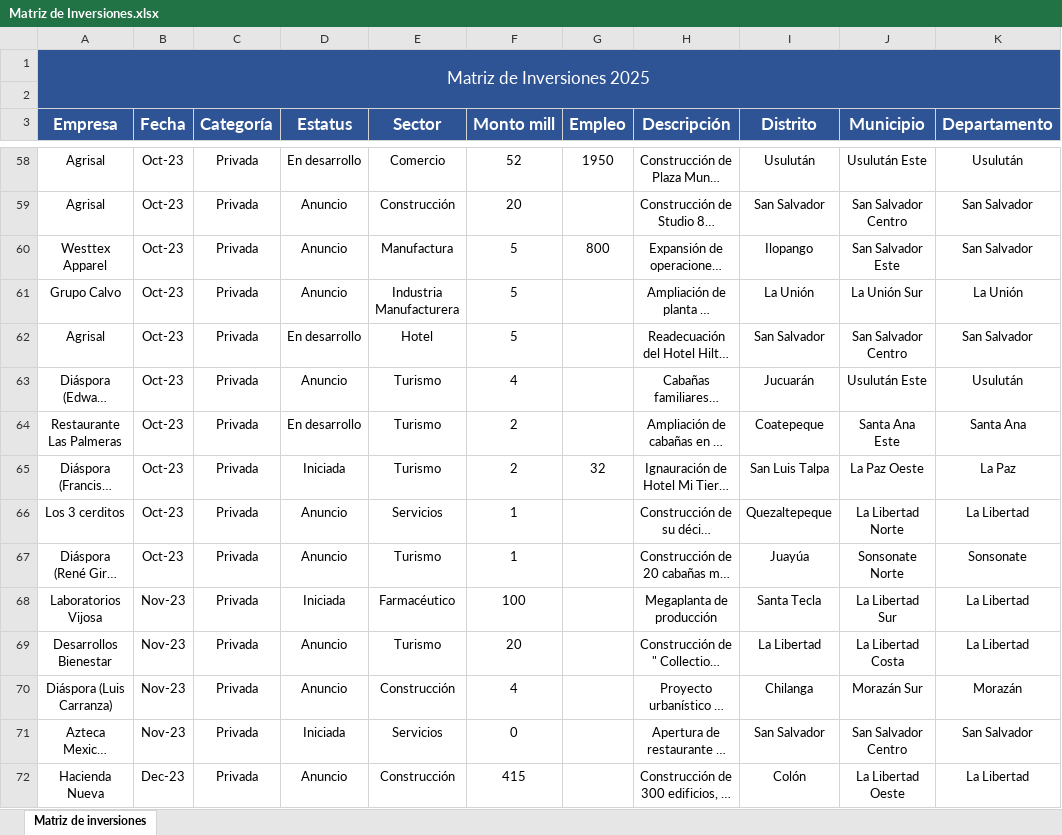
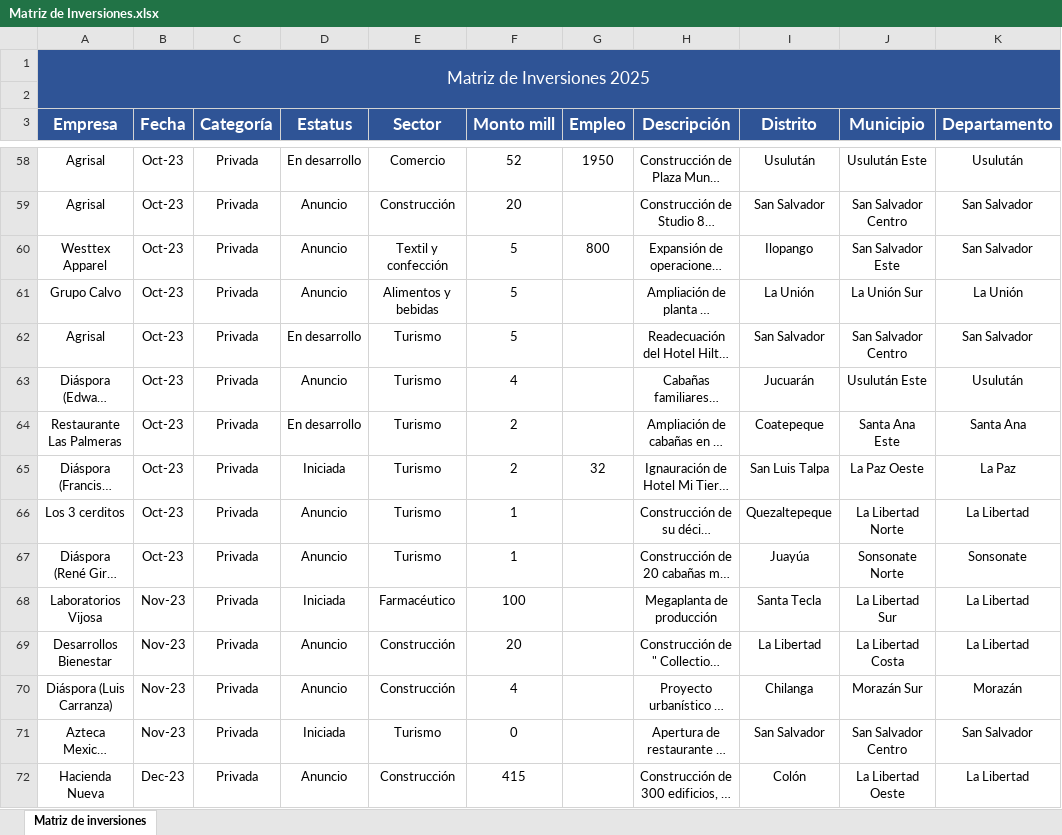
Before and after one commit to camelara/EducMap, an Excel workbook: Matriz de Inversiones.xlsx, sheet Matriz de inversiones, drawn as a sheet; only a part is shown, gaps mark what is left out; long unchanged cells end in …; values as stored, in another font and other column widths than the file's, no borders; the diff covers the shown part only; the diff names each change by its address in the sheet, - before the commit and + after, or states it on an @@ line.

```diff
--- a/Matriz de Inversiones.xlsx (sheet Matriz de inversiones)
+++ b/Matriz de Inversiones.xlsx (sheet Matriz de inversiones)
-E60 (Sector): Manufactura
+E60 (Sector): Textil y confección
-E61 (Sector): Industria Manufacturera
+E61 (Sector): Alimentos y bebidas
-E62 (Sector): Hotel
+E62 (Sector): Turismo
-E66 (Sector): Servicios
+E66 (Sector): Turismo
-E69 (Sector): Turismo
+E69 (Sector): Construcción
-E71 (Sector): Servicios
+E71 (Sector): Turismo
```
Also changed, not shown: 191 edited cells elsewhere in this sheet, 3 other files.
